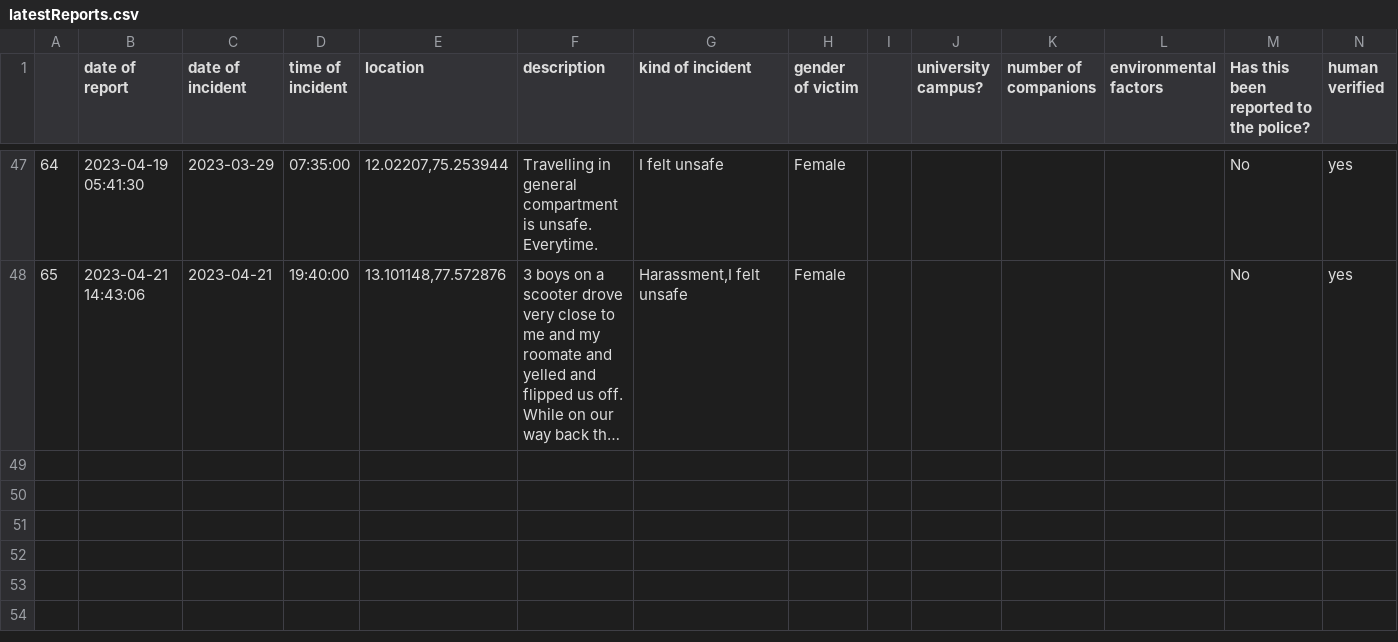
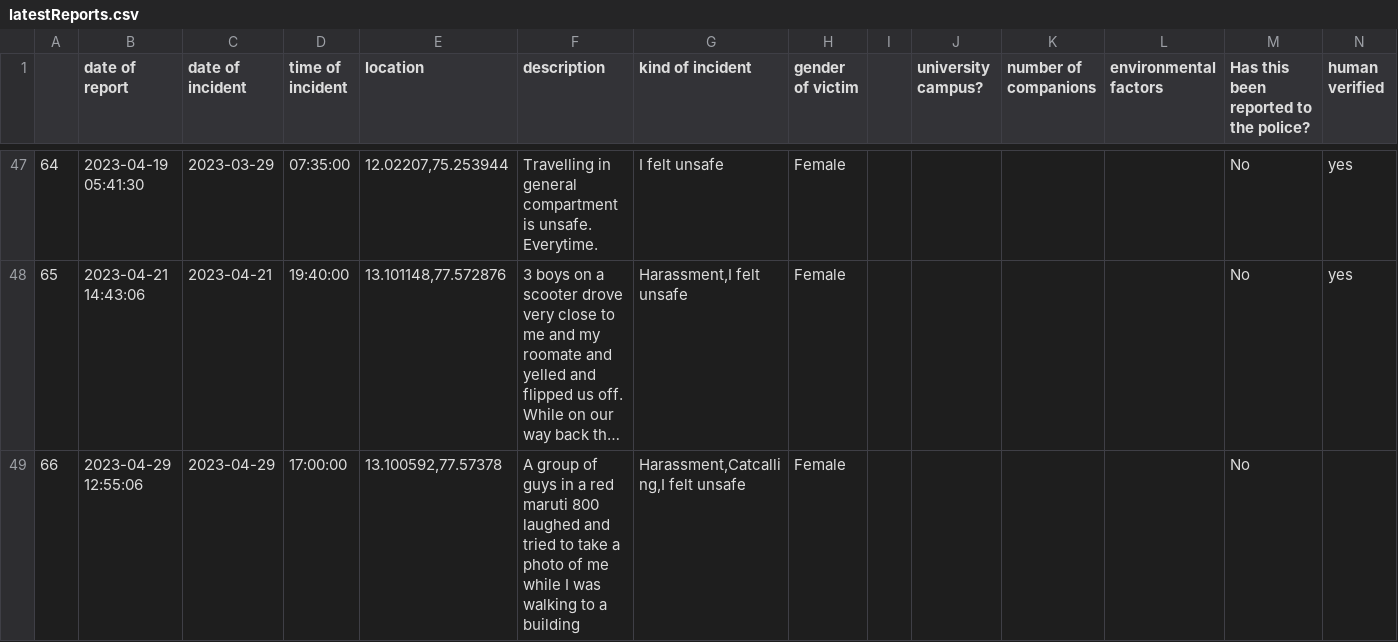
Before and after one commit to Safe-Yelli/Safe-Yelli, a CSV file: resources/assets/latestReports.csv, drawn as a sheet; only a part is shown, gaps mark what is left out; long unchanged cells end in …; the diff names each change by its address in the sheet, - before the commit and + after, or states it on an @@ line.

```diff
--- a/resources/assets/latestReports.csv
+++ b/resources/assets/latestReports.csv
+row 49: 66 | 2023-04-29 12:55:06 | 2023-04-29 | 17:00:00 | 13.100592,77.57378 | A group of guys in a red maruti 800 laughed and tried to take a photo of me while I was walking to a building | Harassment,Catcalling,I felt unsafe | Female |  |  |  |  | No
```
